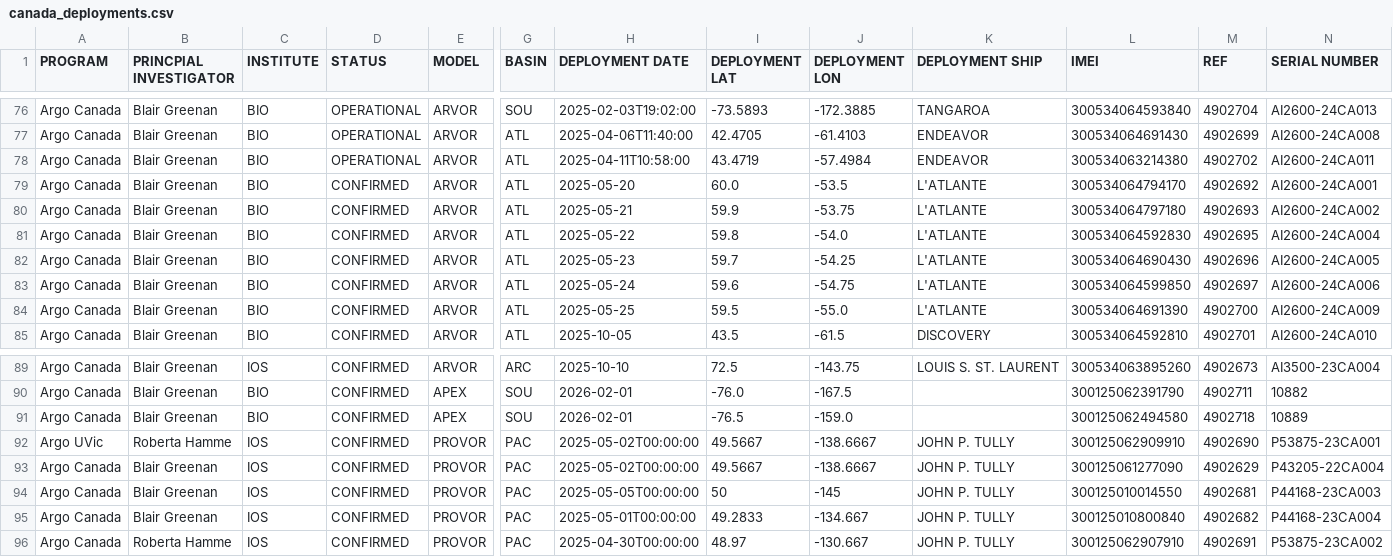
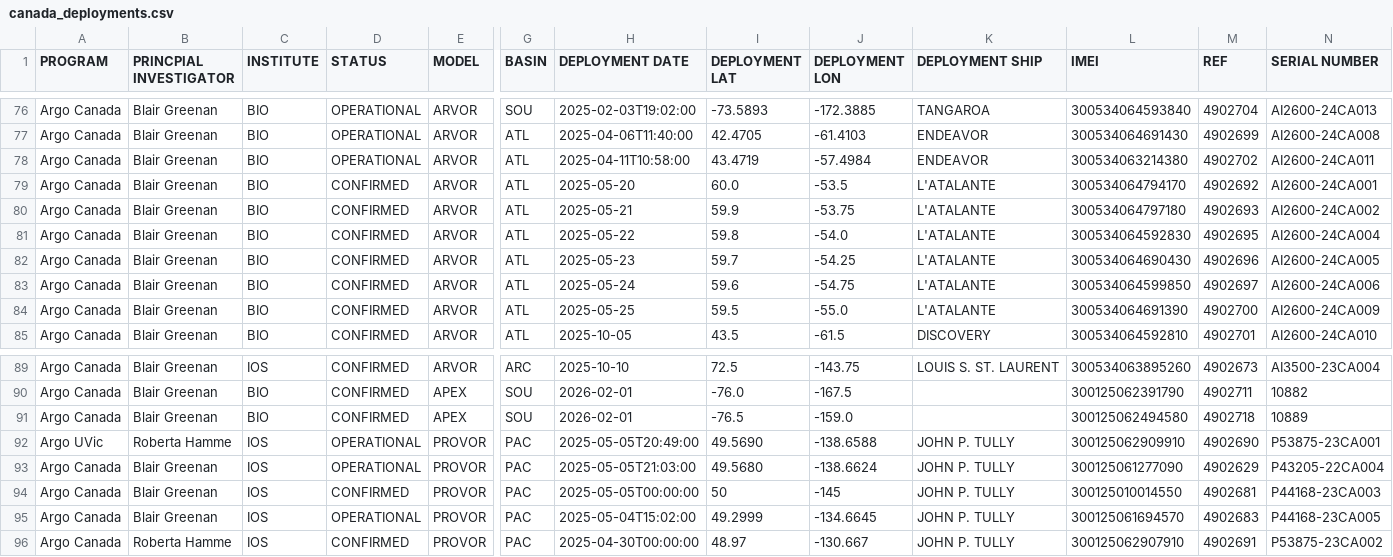
Before and after one commit to ArgoCanada/blog, a CSV file: deployment/canada_deployments.csv, drawn as a sheet; only a part is shown, gaps mark what is left out; the diff names each change by its address in the sheet, - before the commit and + after, or states it on an @@ line.

```diff
--- a/deployment/canada_deployments.csv
+++ b/deployment/canada_deployments.csv
-K79:K84 (DEPLOYMENT SHIP): L'ATLANTE
+K79:K84 (DEPLOYMENT SHIP): L'ATALANTE
-D92:D93 (STATUS): CONFIRMED
+D92:D93 (STATUS): OPERATIONAL
-H92 (DEPLOYMENT DATE): 2025-05-02T00:00:00
+H92 (DEPLOYMENT DATE): 2025-05-05T20:49:00
-I92 (DEPLOYMENT LAT): 49.5667
+I92 (DEPLOYMENT LAT): 49.5690
-J92 (DEPLOYMENT LON): -138.6667
+J92 (DEPLOYMENT LON): -138.6588
-H93 (DEPLOYMENT DATE): 2025-05-02T00:00:00
+H93 (DEPLOYMENT DATE): 2025-05-05T21:03:00
-I93 (DEPLOYMENT LAT): 49.5667
+I93 (DEPLOYMENT LAT): 49.5680
-J93 (DEPLOYMENT LON): -138.6667
+J93 (DEPLOYMENT LON): -138.6624
-D95 (STATUS): CONFIRMED
+D95 (STATUS): OPERATIONAL
-H95 (DEPLOYMENT DATE): 2025-05-01T00:00:00
+H95 (DEPLOYMENT DATE): 2025-05-04T15:02:00
-I95 (DEPLOYMENT LAT): 49.2833
+I95 (DEPLOYMENT LAT): 49.2999
-J95 (DEPLOYMENT LON): -134.667
+J95 (DEPLOYMENT LON): -134.6645
-L95 (IMEI): 300125010800840
+L95 (IMEI): 300125061694570
-M95 (REF): 4902682
+M95 (REF): 4902683
-N95 (SERIAL NUMBER): P44168-23CA004
+N95 (SERIAL NUMBER): P44168-23CA005
```
Also changed, not shown: 7 other files.
